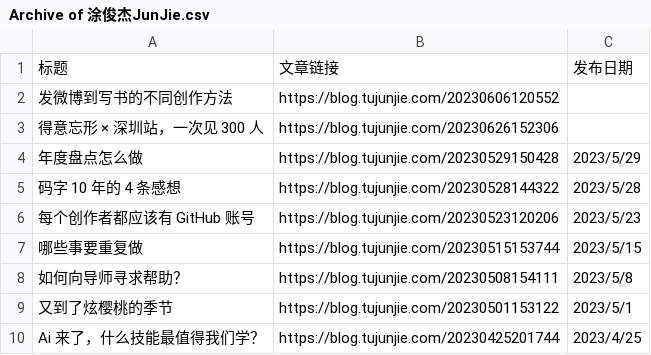
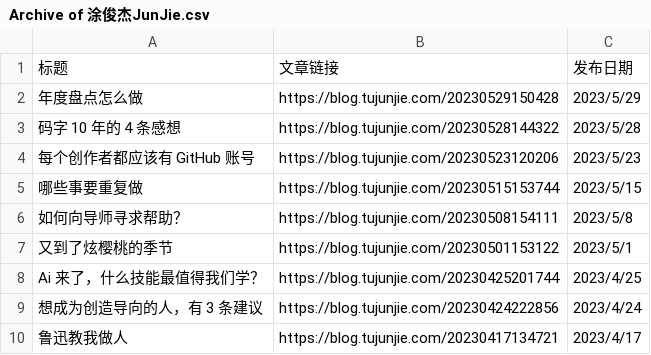
Before and after one commit to CaiGeen/Hashnode-blog, a CSV file: Archive of 涂俊杰JunJie.csv, drawn as a sheet; only a part is shown; the shorter side is filled out with more unchanged rows.

Commit message:
Update Archive of 涂俊杰JunJie.csv

```diff
--- a/Archive of 涂俊杰JunJie.csv
+++ b/Archive of 涂俊杰JunJie.csv
@@ -1,4 +1,2 @@
 标题,文章链接,发布日期
-发微博到写书的不同创作方法,https://blog.tujunjie.com/20230606120552
-得意忘形 × 深圳站，一次见 300 人,https://blog.tujunjie.com/20230626152306
 年度盘点怎么做,https://blog.tujunjie.com/20230529150428,2023/5/29
```
